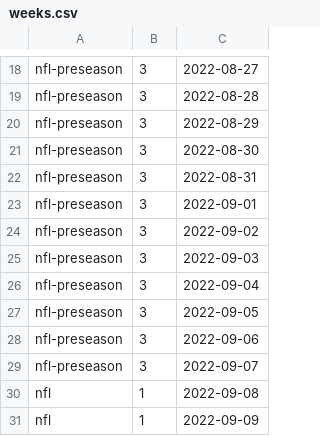
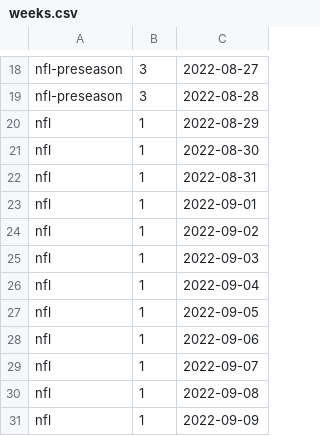
Before and after one commit to jimdaga/family-pickem, a CSV file: hack/weeks.csv, drawn as a sheet; only a part is shown, gaps mark what is left out.

```diff
--- a/hack/weeks.csv
+++ b/hack/weeks.csv
@@ -19,12 +19,12 @@ nfl-preseason,3,2022-08-27
 nfl-preseason,3,2022-08-28
-nfl-preseason,3,2022-08-29
-nfl-preseason,3,2022-08-30
-nfl-preseason,3,2022-08-31
-nfl-preseason,3,2022-09-01
-nfl-preseason,3,2022-09-02
-nfl-preseason,3,2022-09-03
-nfl-preseason,3,2022-09-04
-nfl-preseason,3,2022-09-05
-nfl-preseason,3,2022-09-06
-nfl-preseason,3,2022-09-07
+nfl,1,2022-08-29
+nfl,1,2022-08-30
+nfl,1,2022-08-31
+nfl,1,2022-09-01
+nfl,1,2022-09-02
+nfl,1,2022-09-03
+nfl,1,2022-09-04
+nfl,1,2022-09-05
+nfl,1,2022-09-06
+nfl,1,2022-09-07
 nfl,1,2022-09-08
```
Also changed, not shown: 15 other files.
